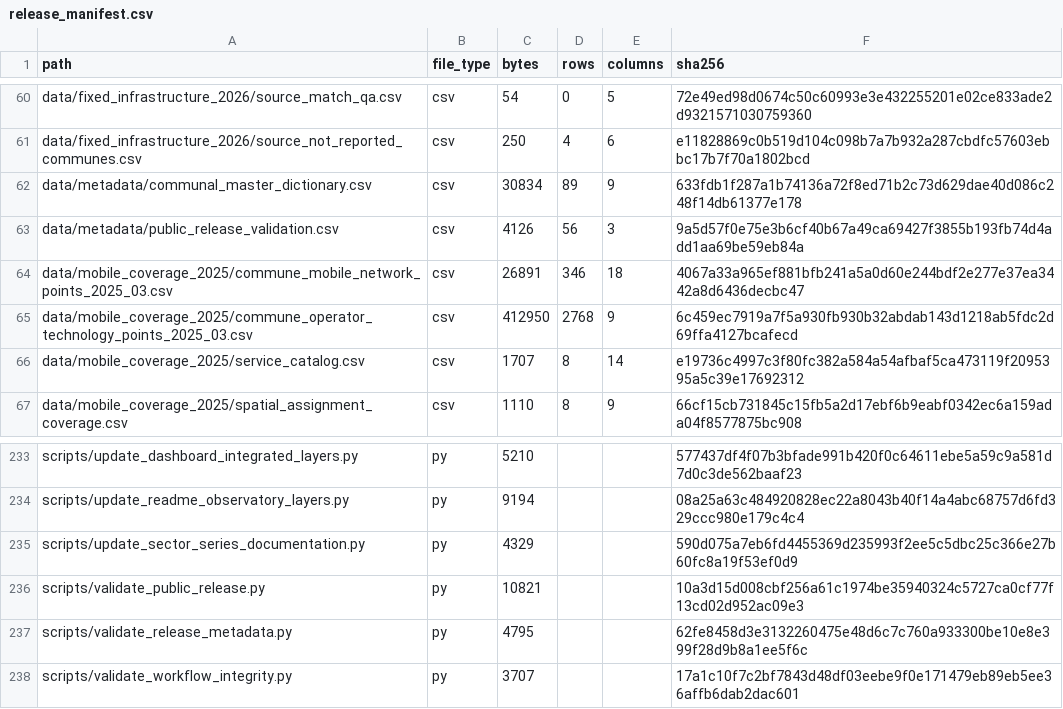
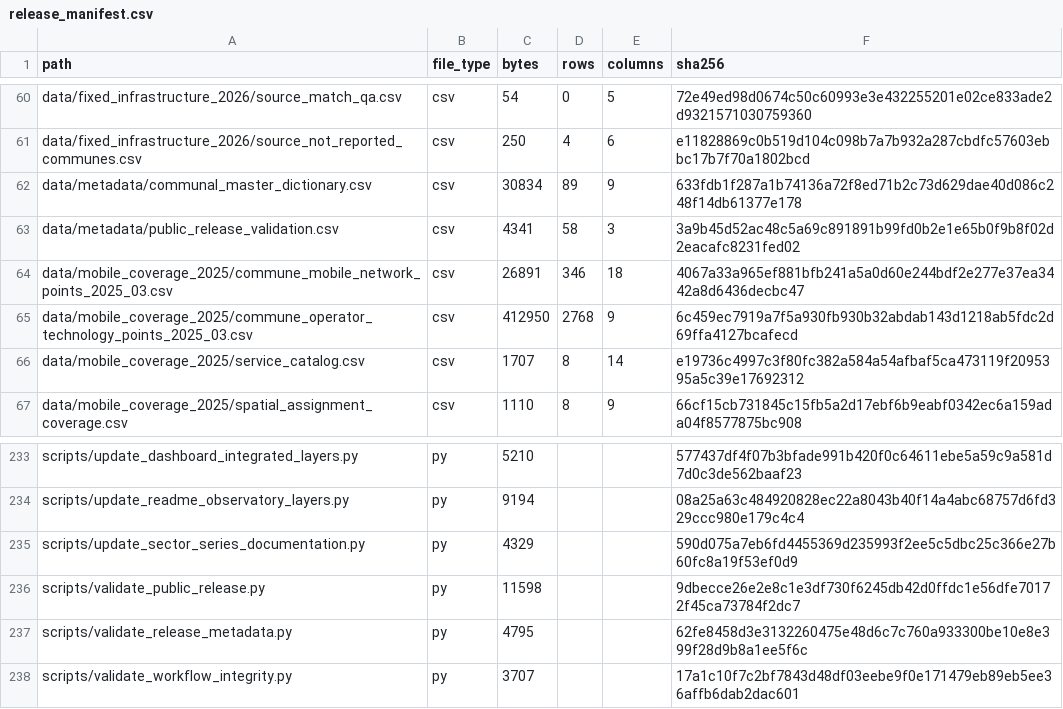
Before and after one commit to selguetagodoy/Chile-Digital-Inclusion, a CSV file: data/metadata/release_manifest.csv, drawn as a sheet; only a part is shown, gaps mark what is left out.

```diff
--- a/data/metadata/release_manifest.csv
+++ b/data/metadata/release_manifest.csv
@@ -62,3 +62,3 @@ data/fixed_infrastructure_2026/source_not_reported_communes.csv,csv,250,4,6,e118
 data/metadata/communal_master_dictionary.csv,csv,30834,89,9,633fdb1f287a1b74136a72f8ed71b2c73d629dae40d086c248f14db61377e178
-data/metadata/public_release_validation.csv,csv,4126,56,3,9a5d57f0e75e3b6cf40b67a49ca69427f3855b193fb74d4add1aa69be59eb84a
+data/metadata/public_release_validation.csv,csv,4341,58,3,3a9b45d52ac48c5a69c891891b99fd0b2e1e65b0f9b8f02d2eacafc8231fed02
 data/mobile_coverage_2025/commune_mobile_network_points_2025_03.csv,csv,26891,346,18,4067a33a965ef881bfb241a5a0d60e244bdf2e277e37ea3442a8d6436decbc47
@@ -235,3 +235,3 @@ scripts/update_readme_observatory_layers.py,py,9194,,,08a25a63c484920828ec22a804
 scripts/update_sector_series_documentation.py,py,4329,,,590d075a7eb6fd4455369d235993f2ee5c5dbc25c366e27b60fc8a19f53ef0d9
-scripts/validate_public_release.py,py,10821,,,10a3d15d008cbf256a61c1974be35940324c5727ca0cf77f13cd02d952ac09e3
+scripts/validate_public_release.py,py,11598,,,9dbecce26e2e8c1e3df730f6245db42d0ffdc1e56dfe70172f45ca73784f2dc7
 scripts/validate_release_metadata.py,py,4795,,,62fe8458d3e3132260475e48d6c7c760a933300be10e8e399f28d9b8a1ee5f6c
```
